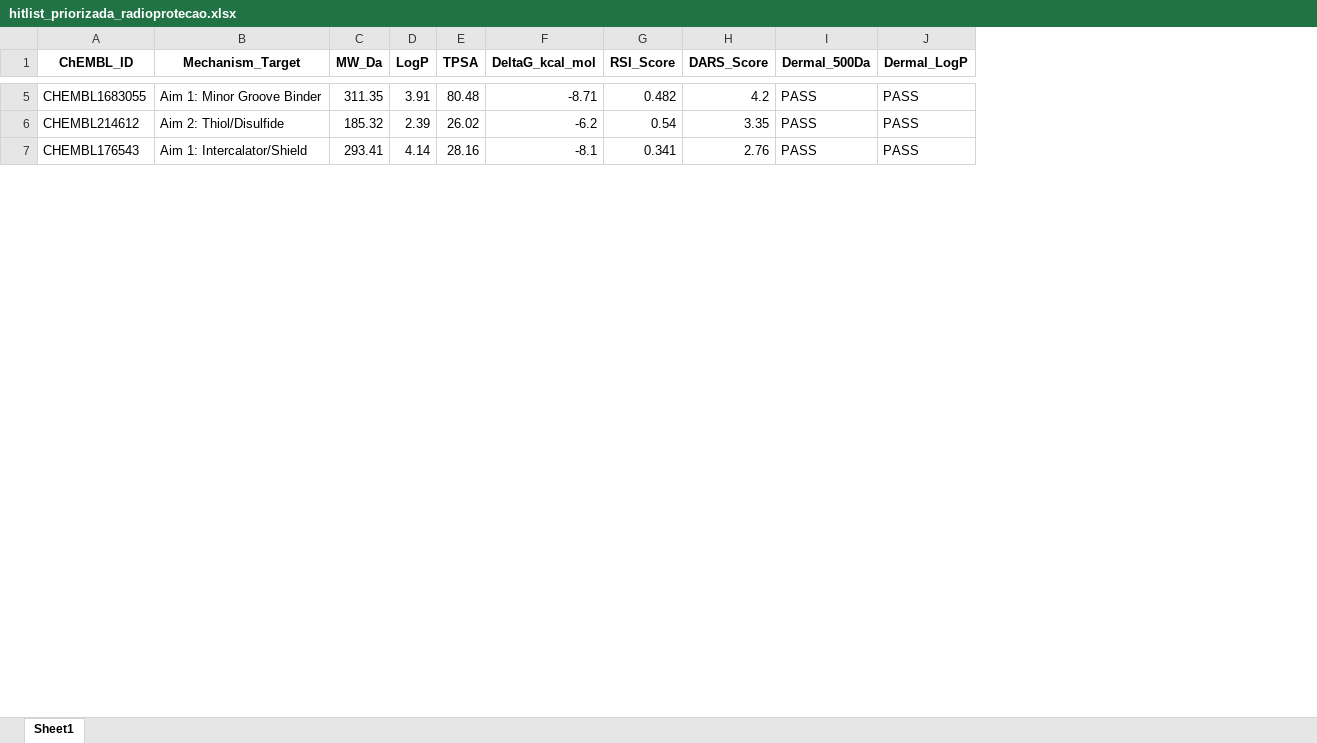
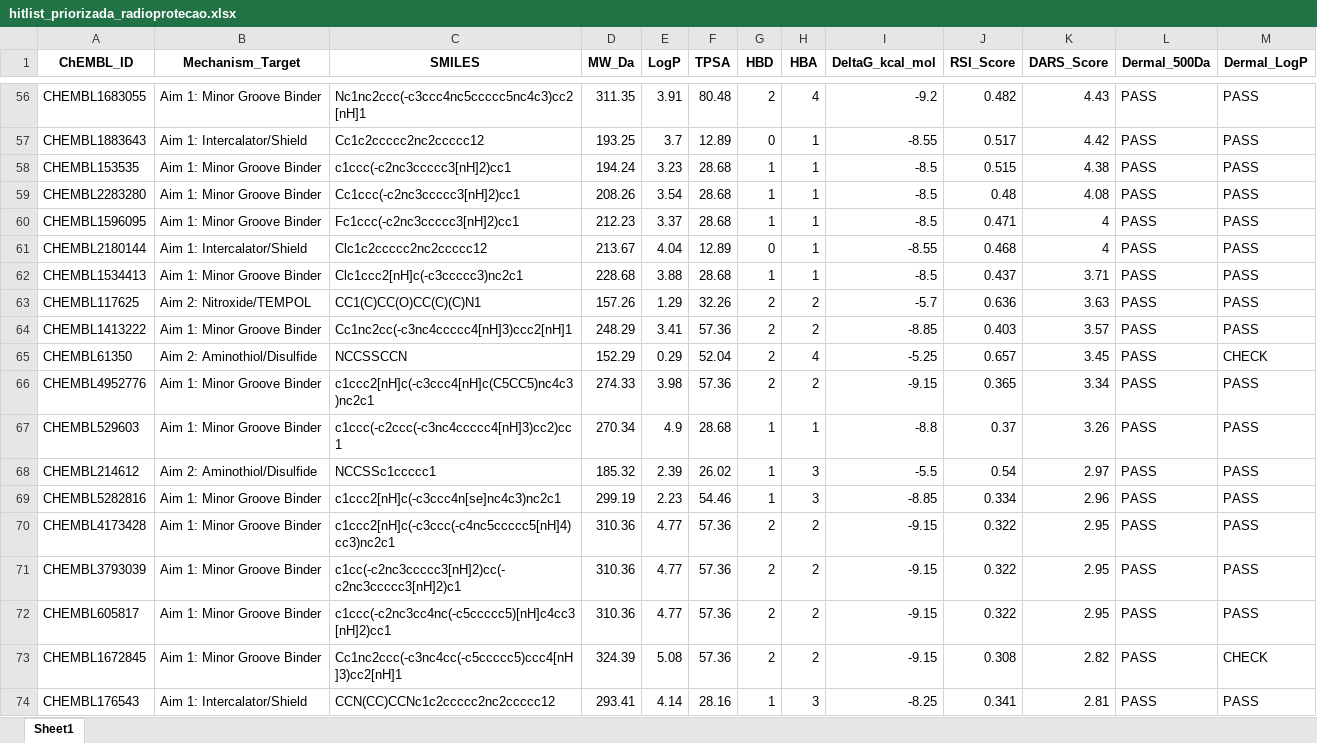
Before and after one commit to jabreumiranda/radioprotection-screening-pipeline_windows, an Excel workbook: 05_Final_Hit_List/hitlist_priorizada_radioprotecao.xlsx, sheet Sheet1, drawn as a sheet; only a part is shown, gaps mark what is left out; values as stored, in another font and other column widths than the file's, no borders; addresses are those after the commit; the diff covers the shown part only; the diff names each change by its address in the sheet, - before the commit and + after, or states it on an @@ line.

```diff
--- a/05_Final_Hit_List/hitlist_priorizada_radioprotecao.xlsx (sheet Sheet1)
+++ b/05_Final_Hit_List/hitlist_priorizada_radioprotecao.xlsx (sheet Sheet1)
+column C (SMILES), row 56: Nc1nc2ccc(-c3ccc4nc5ccccc5nc4c3)cc2[nH]1; row 68: NCCSSc1ccccc1; row 74: CCN(CC)CCNc1c2ccccc2nc2ccccc12
+column G (HBD), row 56: 2; row 68: 1; row 74: 1
+column H (HBA), row 56: 4; row 68: 3; row 74: 3
-I56 (DeltaG_kcal_mol): -8.71
+I56 (DeltaG_kcal_mol): -9.2
-K56 (DARS_Score): 4.2
+K56 (DARS_Score): 4.43
+row 57: CHEMBL1883643 | Aim 1: Intercalator/Shield | Cc1c2ccccc2nc2ccccc12 | 193.25 | 3.7 | 12.89 | 0 | 1 | -8.55 | 0.517 | 4.42 | PASS | PASS
+row 58: CHEMBL153535 | Aim 1: Minor Groove Binder | c1ccc(-c2nc3ccccc3[nH]2)cc1 | 194.24 | 3.23 | 28.68 | 1 | 1 | -8.5 | 0.515 | 4.38 | PASS | PASS
+row 59: CHEMBL2283280 | Aim 1: Minor Groove Binder | Cc1ccc(-c2nc3ccccc3[nH]2)cc1 | 208.26 | 3.54 | 28.68 | 1 | 1 | -8.5 | 0.48 | 4.08 | PASS | PASS
+row 60: CHEMBL1596095 | Aim 1: Minor Groove Binder | Fc1ccc(-c2nc3ccccc3[nH]2)cc1 | 212.23 | 3.37 | 28.68 | 1 | 1 | -8.5 | 0.471 | 4 | PASS | PASS
+row 61: CHEMBL2180144 | Aim 1: Intercalator/Shield | Clc1c2ccccc2nc2ccccc12 | 213.67 | 4.04 | 12.89 | 0 | 1 | -8.55 | 0.468 | 4 | PASS | PASS
+row 62: CHEMBL1534413 | Aim 1: Minor Groove Binder | Clc1ccc2[nH]c(-c3ccccc3)nc2c1 | 228.68 | 3.88 | 28.68 | 1 | 1 | -8.5 | 0.437 | 3.71 | PASS | PASS
+row 63: CHEMBL117625 | Aim 2: Nitroxide/TEMPOL | CC1(C)CC(O)CC(C)(C)N1 | 157.26 | 1.29 | 32.26 | 2 | 2 | -5.7 | 0.636 | 3.63 | PASS | PASS
+row 64: CHEMBL1413222 | Aim 1: Minor Groove Binder | Cc1nc2cc(-c3nc4ccccc4[nH]3)ccc2[nH]1 | 248.29 | 3.41 | 57.36 | 2 | 2 | -8.85 | 0.403 | 3.57 | PASS | PASS
+row 65: CHEMBL61350 | Aim 2: Aminothiol/Disulfide | NCCSSCCN | 152.29 | 0.29 | 52.04 | 2 | 4 | -5.25 | 0.657 | 3.45 | PASS | CHECK
+row 66: CHEMBL4952776 | Aim 1: Minor Groove Binder | c1ccc2[nH]c(-c3ccc4[nH]c(C5CC5)nc4c3)nc2c1 | 274.33 | 3.98 | 57.36 | 2 | 2 | -9.15 | 0.365 | 3.34 | PASS | PASS
+row 67: CHEMBL529603 | Aim 1: Minor Groove Binder | c1ccc(-c2ccc(-c3nc4ccccc4[nH]3)cc2)cc1 | 270.34 | 4.9 | 28.68 | 1 | 1 | -8.8 | 0.37 | 3.26 | PASS | PASS
-B68 (Mechanism_Target): Aim 2: Thiol/Disulfide
+B68 (Mechanism_Target): Aim 2: Aminothiol/Disulfide
-I68 (DeltaG_kcal_mol): -6.2
+I68 (DeltaG_kcal_mol): -5.5
-K68 (DARS_Score): 3.35
+K68 (DARS_Score): 2.97
+row 69: CHEMBL5282816 | Aim 1: Minor Groove Binder | c1ccc2[nH]c(-c3ccc4n[se]nc4c3)nc2c1 | 299.19 | 2.23 | 54.46 | 1 | 3 | -8.85 | 0.334 | 2.96 | PASS | PASS
+row 70: CHEMBL4173428 | Aim 1: Minor Groove Binder | c1ccc2[nH]c(-c3ccc(-c4nc5ccccc5[nH]4)cc3)nc2c1 | 310.36 | 4.77 | 57.36 | 2 | 2 | -9.15 | 0.322 | 2.95 | PASS | PASS
+row 71: CHEMBL3793039 | Aim 1: Minor Groove Binder | c1cc(-c2nc3ccccc3[nH]2)cc(-c2nc3ccccc3[nH]2)c1 | 310.36 | 4.77 | 57.36 | 2 | 2 | -9.15 | 0.322 | 2.95 | PASS | PASS
+row 72: CHEMBL605817 | Aim 1: Minor Groove Binder | c1ccc(-c2nc3cc4nc(-c5ccccc5)[nH]c4cc3[nH]2)cc1 | 310.36 | 4.77 | 57.36 | 2 | 2 | -9.15 | 0.322 | 2.95 | PASS | PASS
+row 73: CHEMBL1672845 | Aim 1: Minor Groove Binder | Cc1nc2ccc(-c3nc4cc(-c5ccccc5)ccc4[nH]3)cc2[nH]1 | 324.39 | 5.08 | 57.36 | 2 | 2 | -9.15 | 0.308 | 2.82 | PASS | CHECK
-I74 (DeltaG_kcal_mol): -8.1
+I74 (DeltaG_kcal_mol): -8.25
-K74 (DARS_Score): 2.76
+K74 (DARS_Score): 2.81
```
Also changed, not shown: 71 added rows and 11 edited cells elsewhere in this sheet, 03_DNA_Docking_Aim1/ranking_dna_binding_aim1.xlsx, 04_ROS_Scavenging_Aim2/ranking_ros_aim2_final.xlsx, 3 other files.
